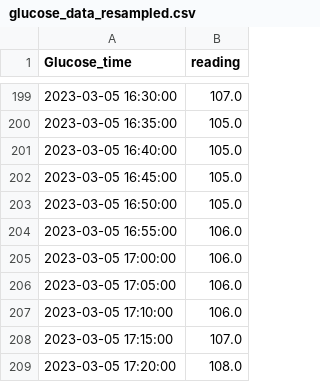
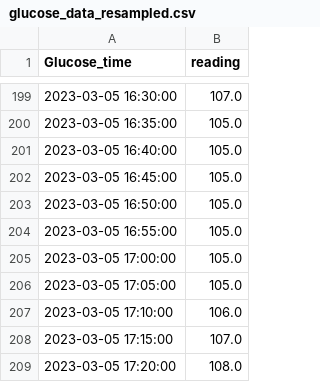
Before and after one commit to Mohammad-Soban/Glucose_Level_Prediction, a CSV file: CSV_Files/glucose_data_resampled.csv, drawn as a sheet; only a part is shown, gaps mark what is left out.

```diff
--- a/CSV_Files/glucose_data_resampled.csv
+++ b/CSV_Files/glucose_data_resampled.csv
@@ -203,5 +203,5 @@ Glucose_time,reading
 2023-03-05 16:50:00,105.0
-2023-03-05 16:55:00,106.0
-2023-03-05 17:00:00,106.0
-2023-03-05 17:05:00,106.0
+2023-03-05 16:55:00,105.0
+2023-03-05 17:00:00,105.0
+2023-03-05 17:05:00,105.0
 2023-03-05 17:10:00,106.0
```
Also changed, not shown: CSV_Files/glucose_data.csv, CSV_Files/test_predictions_lstm.csv, 12 other files.
